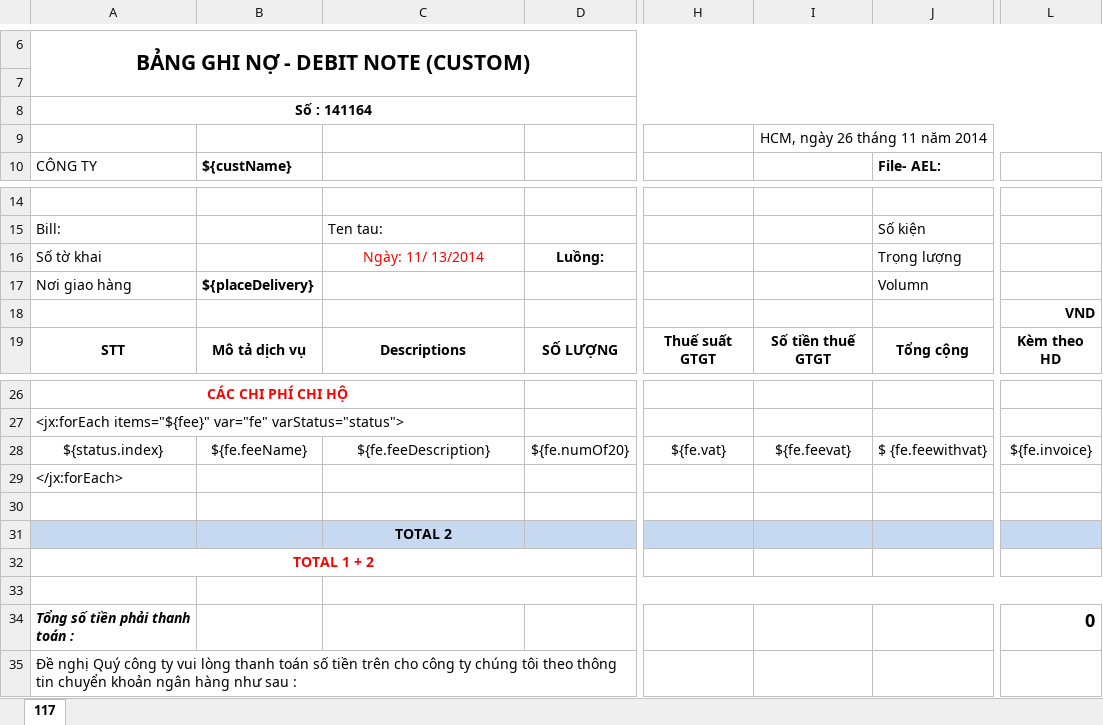
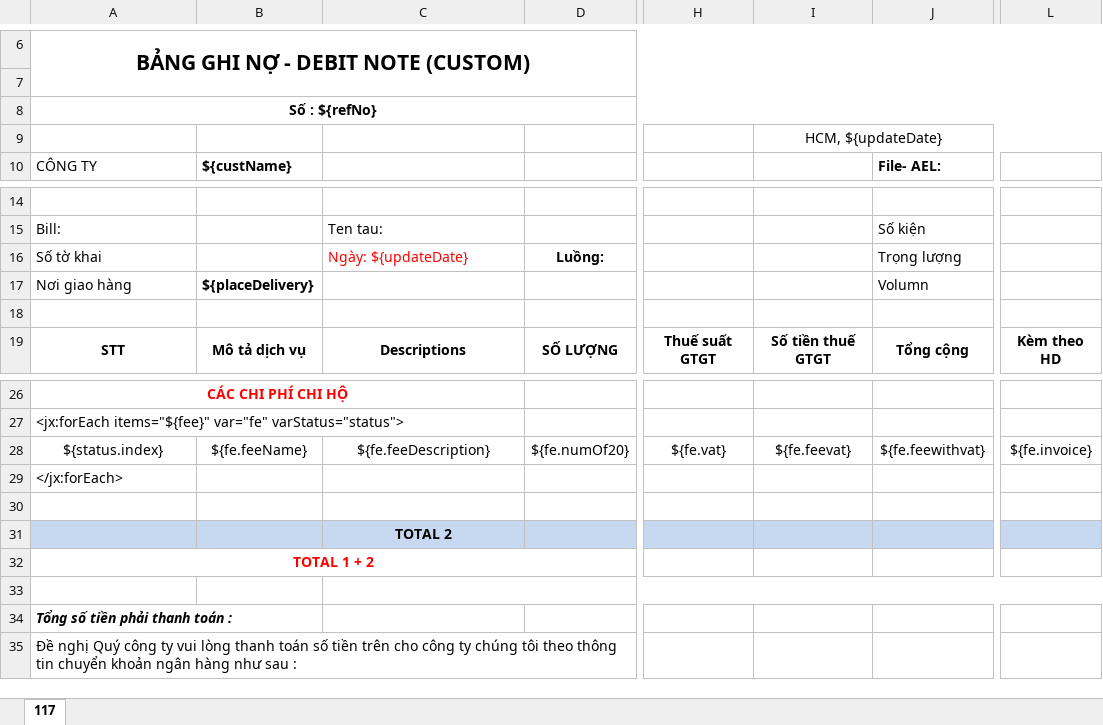
Before and after one commit to linhrepo/ael, an Excel workbook: src/main/resources/ExportTemplate/DebitNoteTemplate.xlsx, sheet 117, drawn as a sheet; only a part is shown, gaps mark what is left out; values as stored, in another font and other column widths than the file's, no borders; charts and pictures not drawn; the diff names each change by its address in the sheet, - before the commit and + after, or states it on an @@ line.

```diff
--- a/src/main/resources/ExportTemplate/DebitNoteTemplate.xlsx (sheet 117)
+++ b/src/main/resources/ExportTemplate/DebitNoteTemplate.xlsx (sheet 117)
-A8: Số : 141164
+A8: Số : ${refNo}
-I9: HCM, ngày 26 tháng 11 năm 2014
+I9: HCM, ${updateDate}
-C16: Ngày: 11/ 13/2014
+C16: Ngày: ${updateDate}
-C16 alignment: center
+C16 alignment: left
-L18: VND
+L18: (empty)
-J28: $ {fe.feewithvat}
+J28: ${fe.feewithvat}
-L34: 0
+L34: (empty)
```
Also changed, not shown: src/main/resources/ExportTemplate/BangKeCuocVanChuyenTemplate.xlsx, 4 other files.
